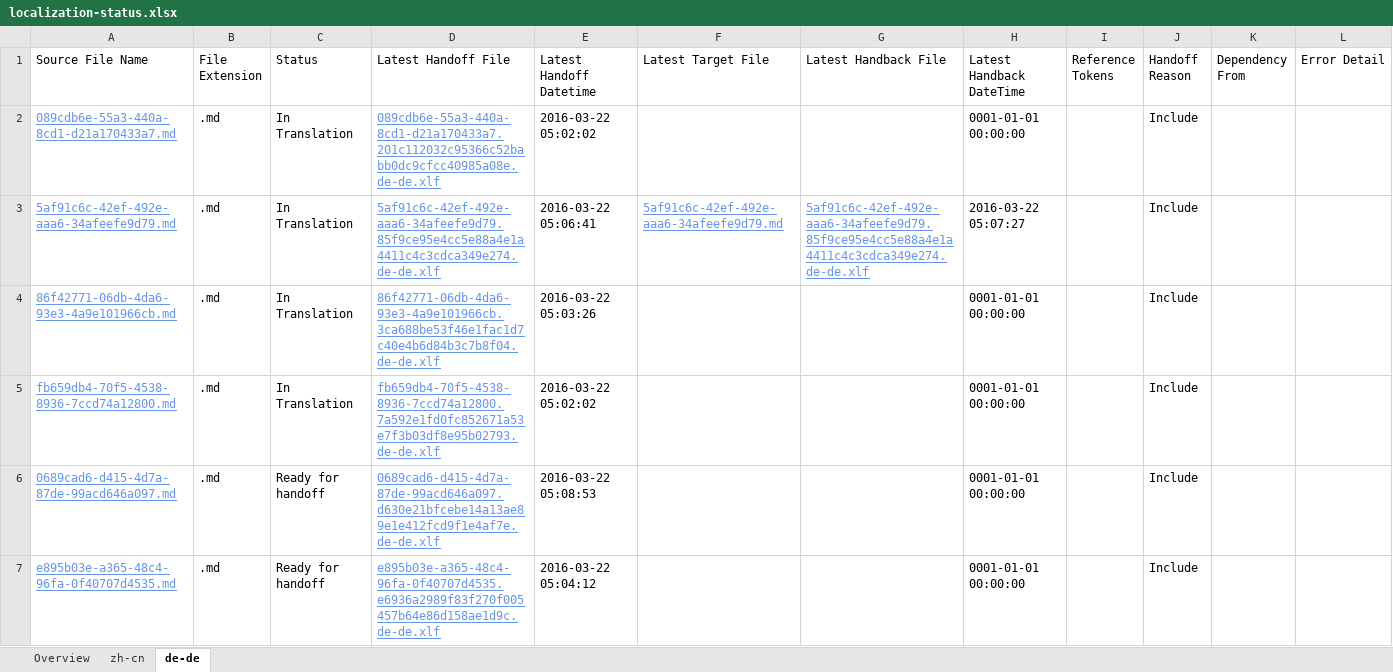
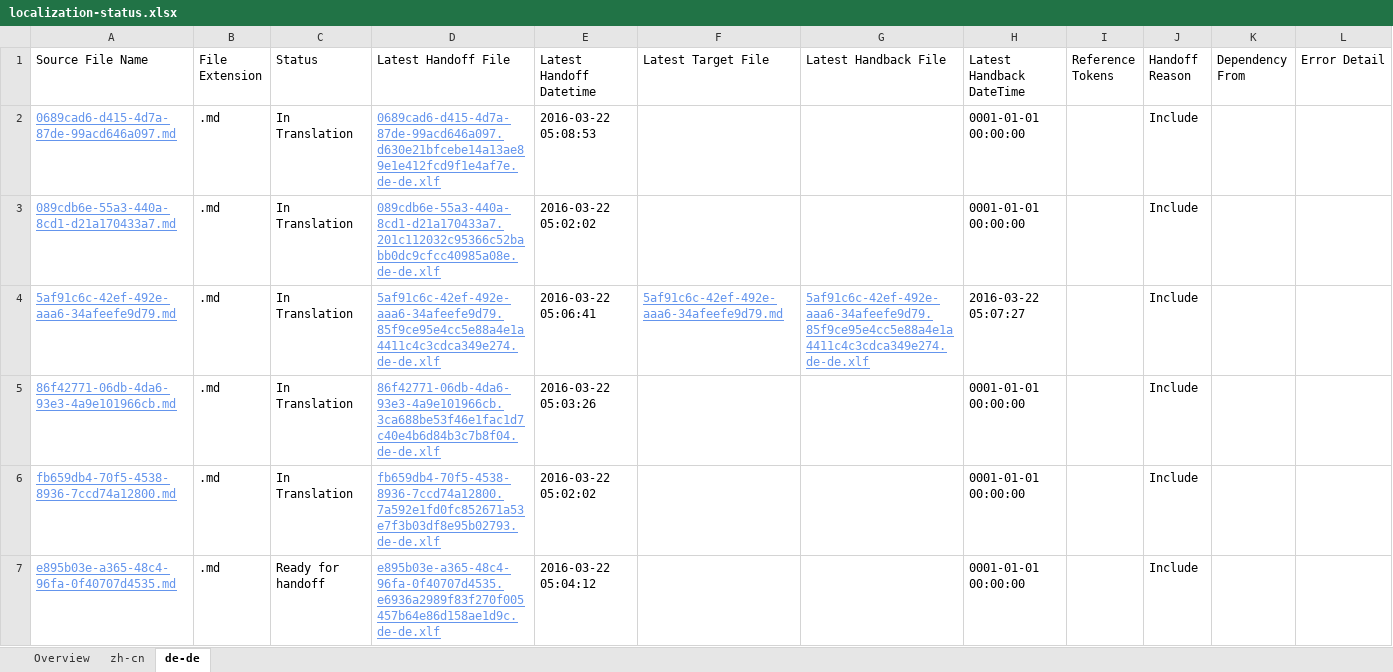
Before and after one commit to OpenLocalizationTestOrg/olhandback, an Excel workbook: ol-handback/OpenLocalizationTest/oltest/xinjiang/localization-status.xlsx, sheet de-de, drawn as a sheet; values as stored, in another font and other column widths than the file's, no borders; table styles not drawn; removed rows and columns are numbered as before the commit, all else as after; the diff names each change by its address in the sheet, - before the commit and + after, or states it on an @@ line.

```diff
--- a/ol-handback/OpenLocalizationTest/oltest/xinjiang/localization-status.xlsx (sheet de-de)
+++ b/ol-handback/OpenLocalizationTest/oltest/xinjiang/localization-status.xlsx (sheet de-de)
+row 2: 0689cad6-d415-4d7a-87de-99acd646a097.md | .md | In Translation | 0689cad6-d415-4d7a-87de-99acd646a097.d630e21bfcebe14a13ae89e1e412fcd9f1e4af7e.de-de.xlf | 2016-03-22 05:08:53 |  |  | 0001-01-01 00:00:00 |  | Include
-row 6: 0689cad6-d415-4d7a-87de-99acd646a097.md | .md | Ready for handoff | 0689cad6-d415-4d7a-87de-99acd646a097.d630e21bfcebe14a13ae89e1e412fcd9f1e4af7e.de-de.xlf | 2016-03-22 05:08:53 |  |  | 0001-01-01 00:00:00 |  | Include
```
Also changed, not shown: sheet zh-cn, sheet Overview.
